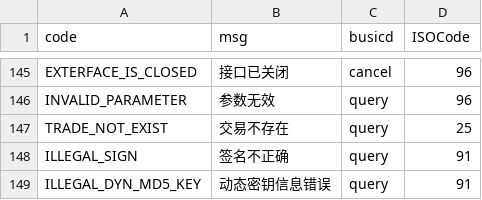
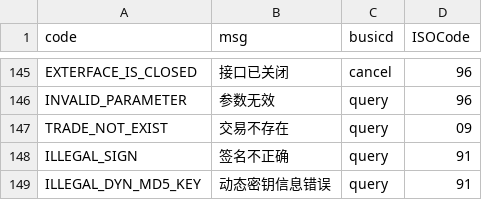
Before and after one commit to mamh-mixed/android-demos, a CSV file: data/respCode_alp.csv, drawn as a sheet; only a part is shown, gaps mark what is left out.

```diff
--- a/data/respCode_alp.csv
+++ b/data/respCode_alp.csv
@@ -146,3 +146,3 @@ EXTERFACE_IS_CLOSED,接口已关闭,cancel,96
 INVALID_PARAMETER,参数无效,query,96
-TRADE_NOT_EXIST,交易不存在,query,25
+TRADE_NOT_EXIST,交易不存在,query,09
 ILLEGAL_SIGN,签名不正确,query,91
```
Also changed, not shown: data/respCode_scanpay.csv, 7 other files.
